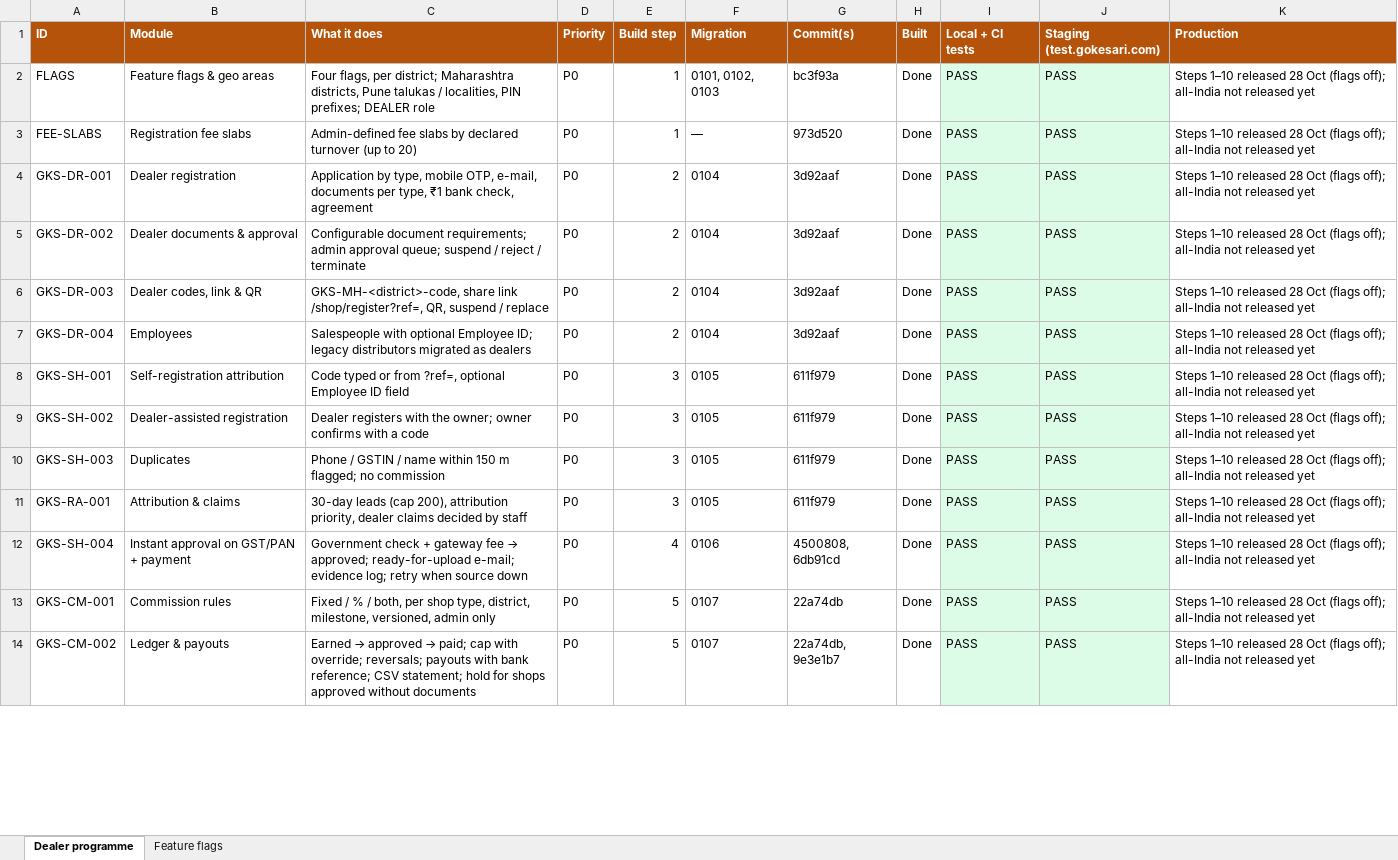
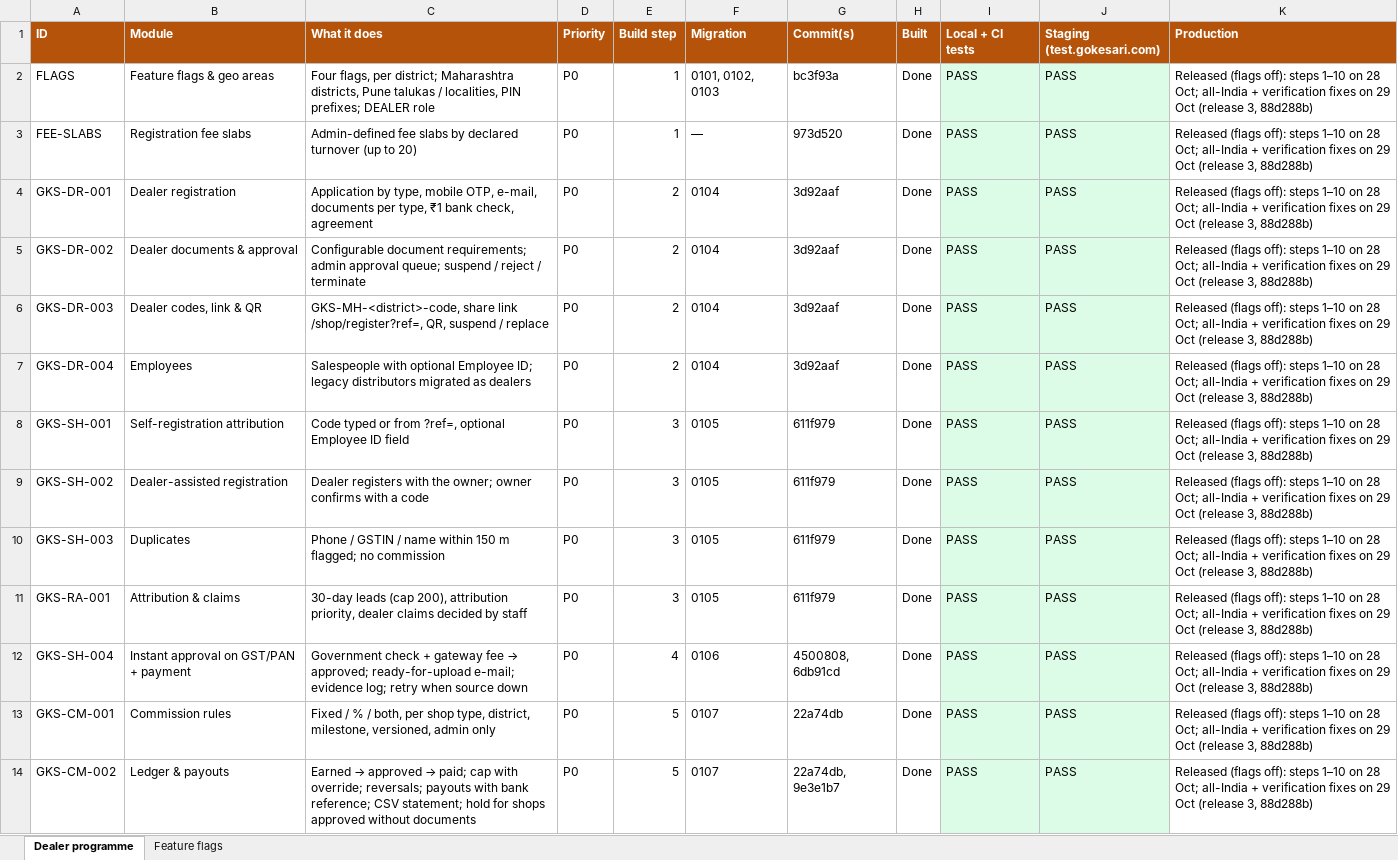
Before and after one commit to sanjaymorankar-debug/GoKesari, an Excel workbook: docs/dealer-programme/DEALER_PROGRAMME_TRACKER_2026-10-29.xlsx, sheet Dealer programme, drawn as a sheet; only a part is shown; values as stored, in another font and other column widths than the file's, no borders; the diff covers the shown part only; the diff names each change by its address in the sheet, - before the commit and + after, or states it on an @@ line.

```diff
--- a/docs/dealer-programme/DEALER_PROGRAMME_TRACKER_2026-10-29.xlsx (sheet Dealer programme)
+++ b/docs/dealer-programme/DEALER_PROGRAMME_TRACKER_2026-10-29.xlsx (sheet Dealer programme)
-K2:K14 (Production): Steps 1–10 released 28 Oct (flags off); all-India not released yet
+K2:K14 (Production): Released (flags off): steps 1–10 on 28 Oct; all-India + verification fixes on 29 Oct (release 3, 88d288b)
```
Also changed, not shown: 12 edited cells elsewhere in this sheet, 1 other file.
